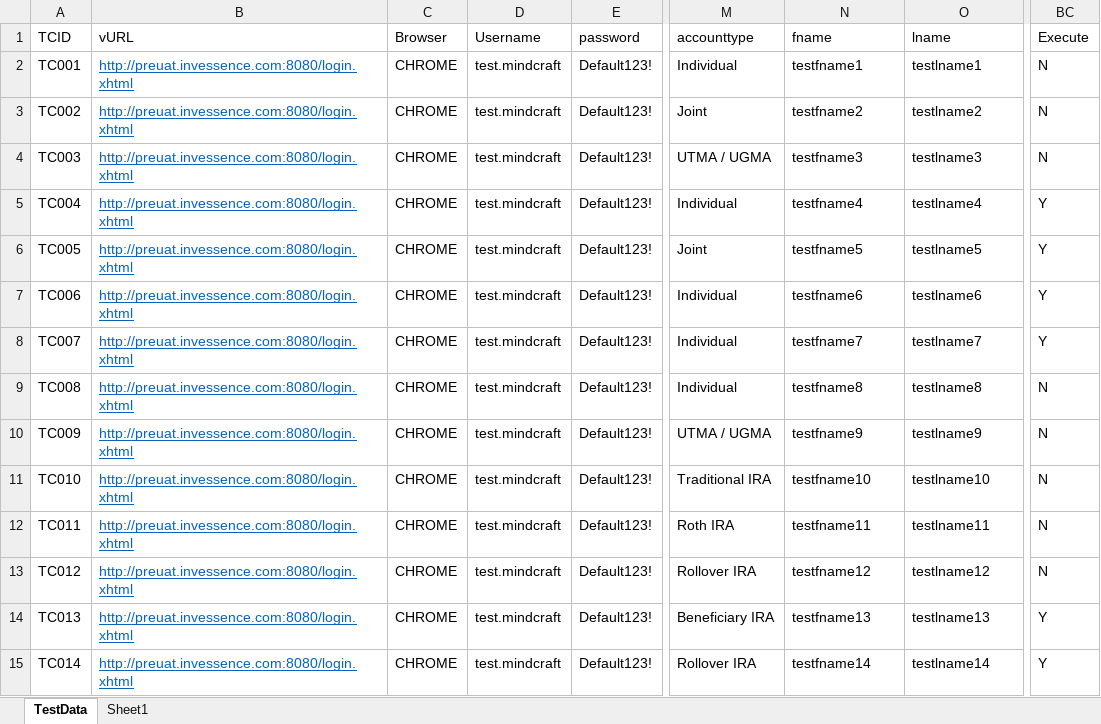
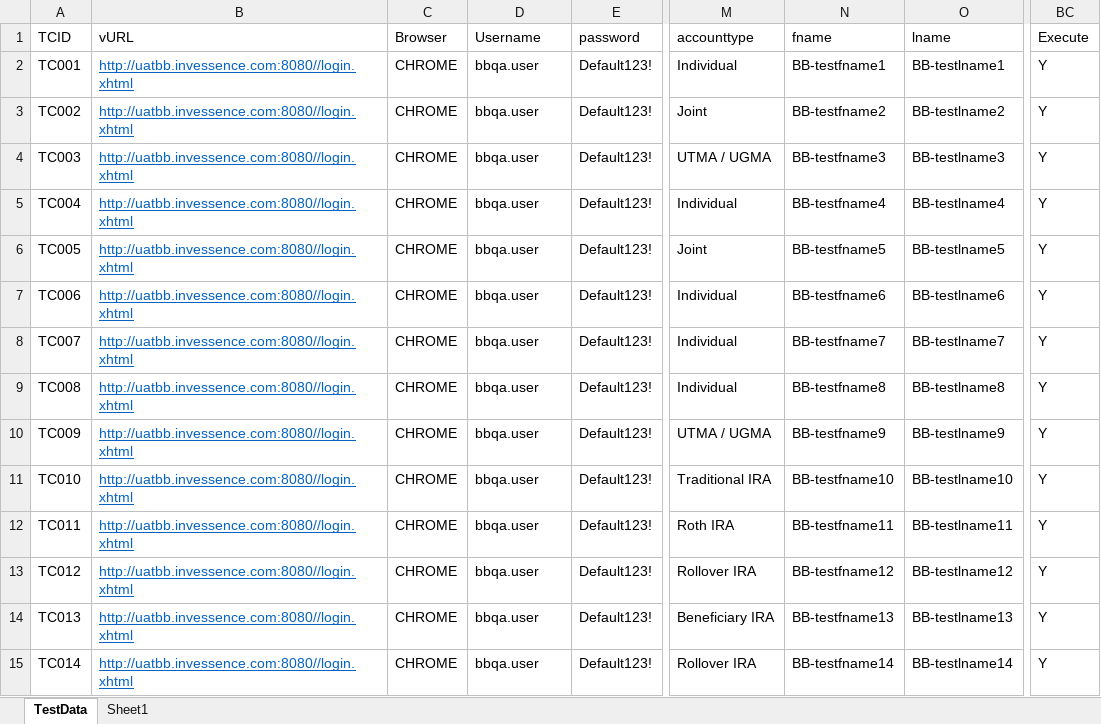
Before and after one commit to sunilgit1985/SVNrepo, an Excel workbook: QA_Automation/Invessence/TestCases/BB/TestData_Invessence_BB_OpenNewAccount.xlsx, sheet TestData, drawn as a sheet; only a part is shown, gaps mark what is left out; values as stored, in another font and other column widths than the file's, no borders; the diff covers the shown part only; the diff names each change by its address in the sheet, - before the commit and + after, or states it on an @@ line.

```diff
--- a/QA_Automation/Invessence/TestCases/BB/TestData_Invessence_BB_OpenNewAccount.xlsx (sheet TestData)
+++ b/QA_Automation/Invessence/TestCases/BB/TestData_Invessence_BB_OpenNewAccount.xlsx (sheet TestData)
-B2:B15 (vURL): http://preuat.invessence.com:8080/login.xhtml
+B2:B15 (vURL): http://uatbb.invessence.com:8080//login.xhtml
-D2:D15 (Username): test.mindcraft
+D2:D15 (Username): bbqa.user
-N2 (fname): testfname1
+N2 (fname): BB-testfname1
-O2 (lname): testlname1
+O2 (lname): BB-testlname1
-BC2:BC4 (Execute): N
+BC2:BC4 (Execute): Y
-N3 (fname): testfname2
+N3 (fname): BB-testfname2
-O3 (lname): testlname2
+O3 (lname): BB-testlname2
-N4 (fname): testfname3
+N4 (fname): BB-testfname3
-O4 (lname): testlname3
+O4 (lname): BB-testlname3
-N5 (fname): testfname4
+N5 (fname): BB-testfname4
-O5 (lname): testlname4
+O5 (lname): BB-testlname4
-N6 (fname): testfname5
+N6 (fname): BB-testfname5
-O6 (lname): testlname5
+O6 (lname): BB-testlname5
-N7 (fname): testfname6
+N7 (fname): BB-testfname6
-O7 (lname): testlname6
+O7 (lname): BB-testlname6
-N8 (fname): testfname7
+N8 (fname): BB-testfname7
-O8 (lname): testlname7
+O8 (lname): BB-testlname7
-N9 (fname): testfname8
+N9 (fname): BB-testfname8
-O9 (lname): testlname8
+O9 (lname): BB-testlname8
-BC9:BC13 (Execute): N
+BC9:BC13 (Execute): Y
-N10 (fname): testfname9
+N10 (fname): BB-testfname9
-O10 (lname): testlname9
+O10 (lname): BB-testlname9
-N11 (fname): testfname10
+N11 (fname): BB-testfname10
-O11 (lname): testlname10
+O11 (lname): BB-testlname10
-N12 (fname): testfname11
+N12 (fname): BB-testfname11
-O12 (lname): testlname11
+O12 (lname): BB-testlname11
-N13 (fname): testfname12
+N13 (fname): BB-testfname12
-O13 (lname): testlname12
+O13 (lname): BB-testlname12
-N14 (fname): testfname13
+N14 (fname): BB-testfname13
-O14 (lname): testlname13
+O14 (lname): BB-testlname13
-N15 (fname): testfname14
+N15 (fname): BB-testfname14
-O15 (lname): testlname14
+O15 (lname): BB-testlname14
```
Also changed, not shown: 18 edited cells elsewhere in this sheet, QA_Automation/Invessence/TestCases/BB/TestData_Invessence_BB_ChangeStrategy.xlsx, QA_Automation/Invessence/TestCases/BB/TestData_Invessence_BB_OpenNewAccountVisitor.xlsx, 10 other files.
